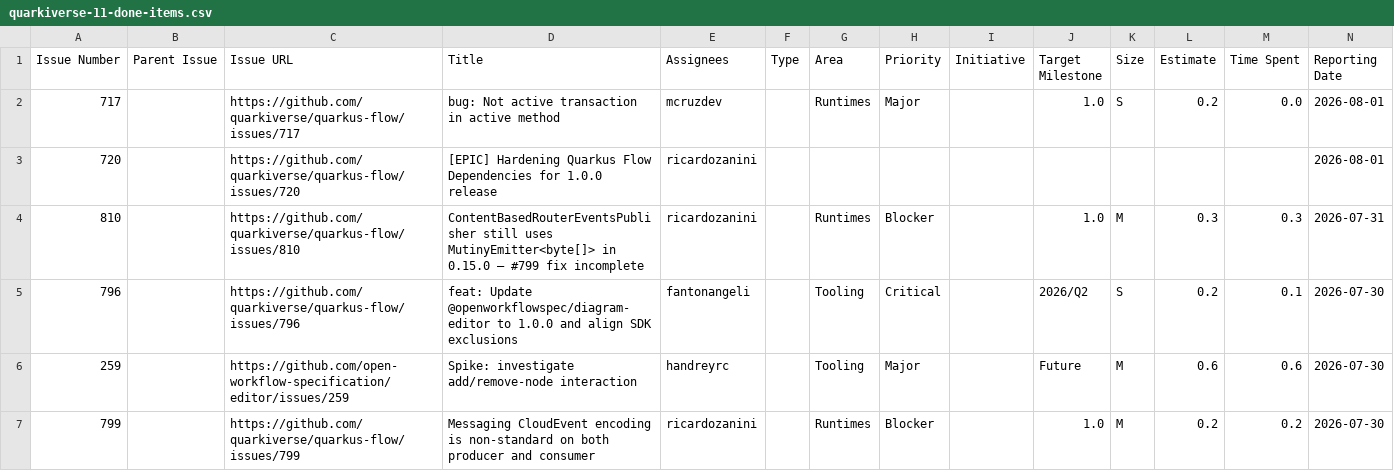
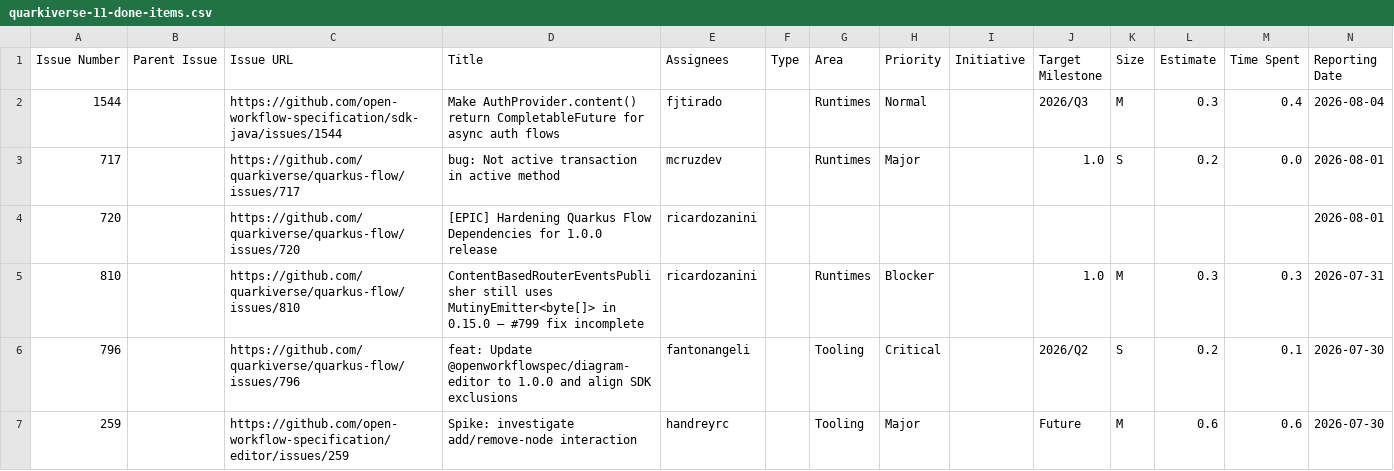
Before and after one commit to kubesmarts/pm-automations, a CSV file: exports/quarkiverse-11-done-items.csv, drawn as a sheet; only a part is shown; the shorter side is filled out with more unchanged rows; rows hold the shown columns only; the diff names each change by its address in the sheet, - before the commit and + after, or states it on an @@ line.

```diff
--- a/exports/quarkiverse-11-done-items.csv
+++ b/exports/quarkiverse-11-done-items.csv
+row 2: 1544 |  | https://github.com/open-workflow-specification/sdk-java/issues/1544 | Make AuthProvider.content() return CompletableFuture for async auth flows | fjtirado |  | Runtimes | Normal |  | 2026/Q3 | M | 0.3 | 0.4 | 2026-08-04
```
Also changed, not shown: exports/kiegroup-8-done-items.csv, exports/kubesmarts-1-done-items.csv.
